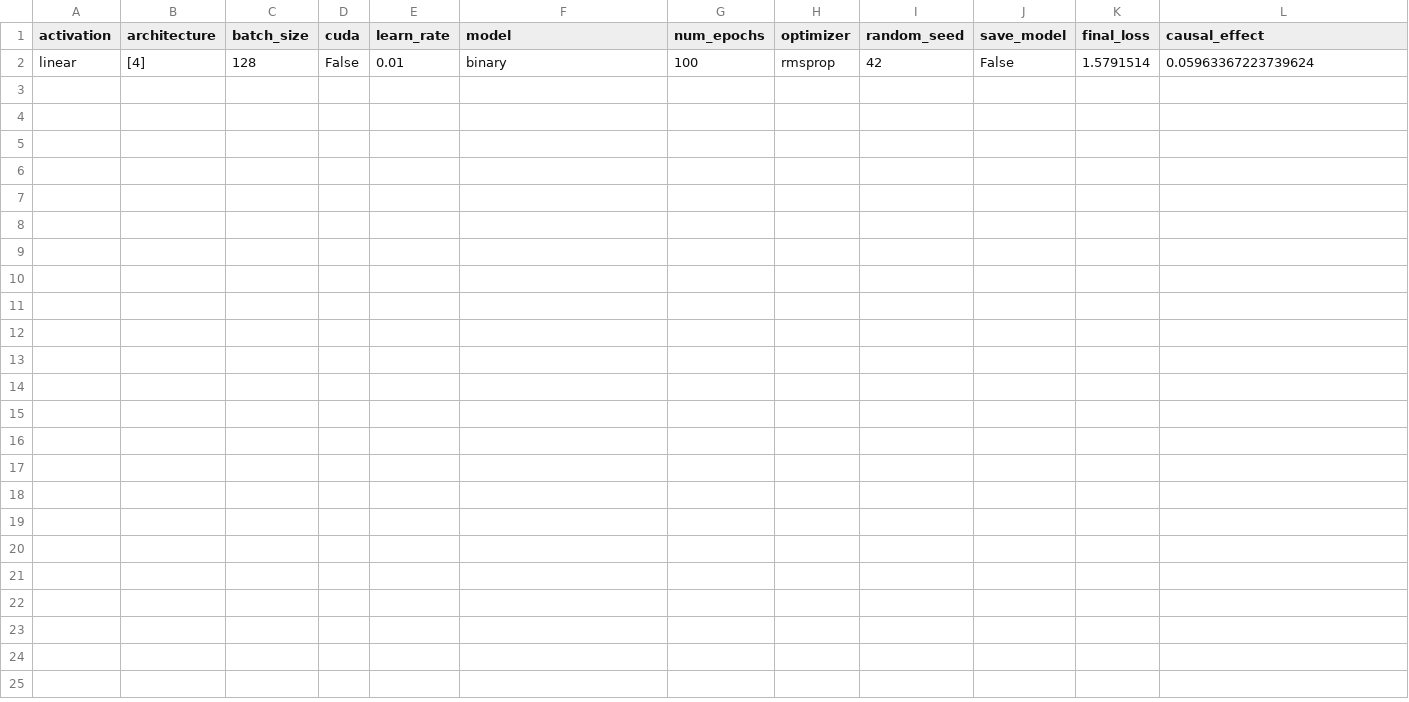
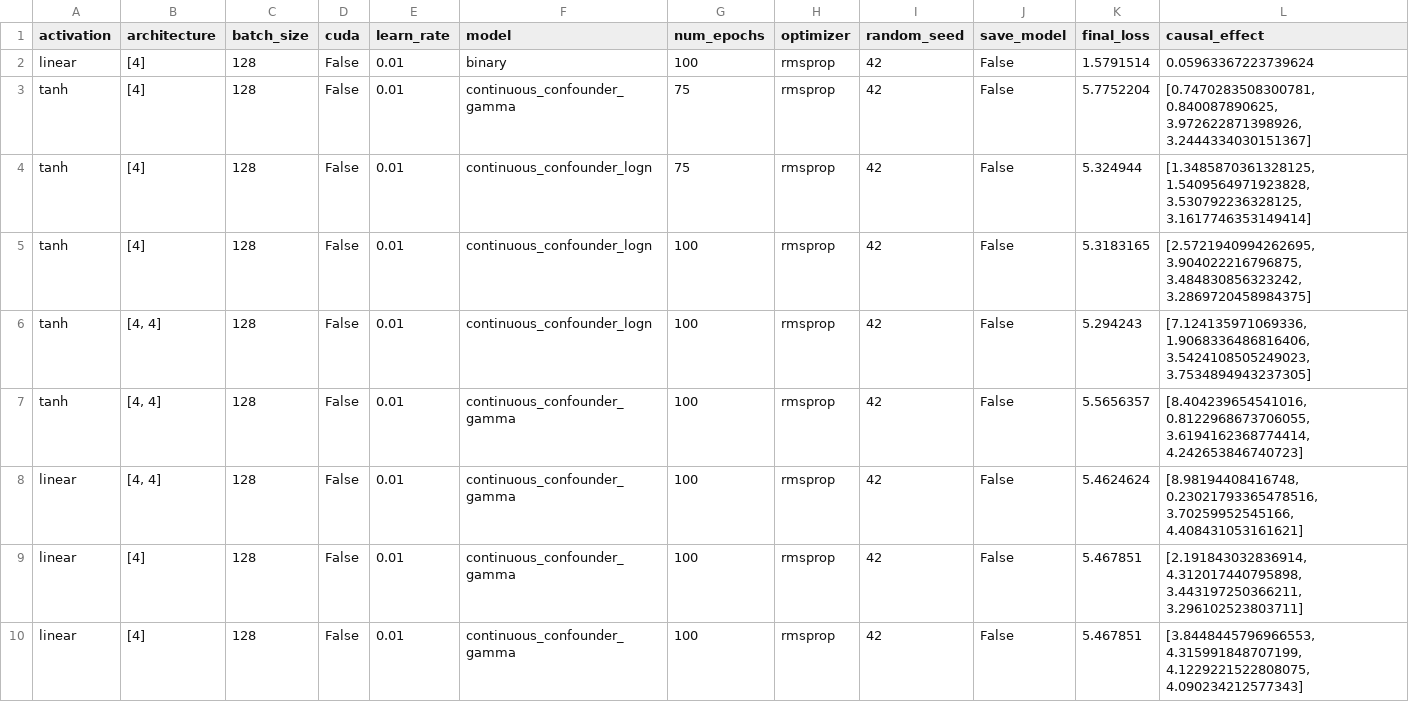
Before and after one commit to Chechgm/causal_effect_estimation_using_nade, a CSV file: results/results.csv, drawn as a sheet.

Commit message:
Finished refactoring notebook 3, started notebook 4, added standardisation in the sampling of causal effect estimation for continuous confounder and outcome variables

```diff
--- a/results/results.csv
+++ b/results/results.csv
@@ -2 +2,9 @@ activation,architecture,batch_size,cuda,learn_rate,model,num_epochs,optimizer,ra
 linear,[4],128,False,0.01,binary,100,rmsprop,42,False,1.5791514,0.05963367223739624
+tanh,[4],128,False,0.01,continuous_confounder_gamma,75,rmsprop,42,False,5.7752204,"[0.7470283508300781, 0.840087890625, 3.972622871398926, 3.2444334030151367]"
+tanh,[4],128,False,0.01,continuous_confounder_logn,75,rmsprop,42,False,5.324944,"[1.3485870361328125, 1.5409564971923828, 3.530792236328125, 3.1617746353149414]"
+tanh,[4],128,False,0.01,continuous_confounder_logn,100,rmsprop,42,False,5.3183165,"[2.5721940994262695, 3.904022216796875, 3.484830856323242, 3.2869720458984375]"
+tanh,"[4, 4]",128,False,0.01,continuous_confounder_logn,100,rmsprop,42,False,5.294243,"[7.124135971069336, 1.9068336486816406, 3.5424108505249023, 3.7534894943237305]"
+tanh,"[4, 4]",128,False,0.01,continuous_confounder_gamma,100,rmsprop,42,False,5.5656357,"[8.404239654541016, 0.8122968673706055, 3.6194162368774414, 4.242653846740723]"
+linear,"[4, 4]",128,False,0.01,continuous_confounder_gamma,100,rmsprop,42,False,5.4624624,"[8.98194408416748, 0.23021793365478516, 3.70259952545166, 4.408431053161621]"
+linear,[4],128,False,0.01,continuous_confounder_gamma,100,rmsprop,42,False,5.467851,"[2.191843032836914, 4.312017440795898, 3.443197250366211, 3.296102523803711]"
+linear,[4],128,False,0.01,continuous_confounder_gamma,100,rmsprop,42,False,5.467851,"[3.8448445796966553, 4.315991848707199, 4.1229221522808075, 4.090234212577343]"
```
Also changed, not shown: 9 other files.
